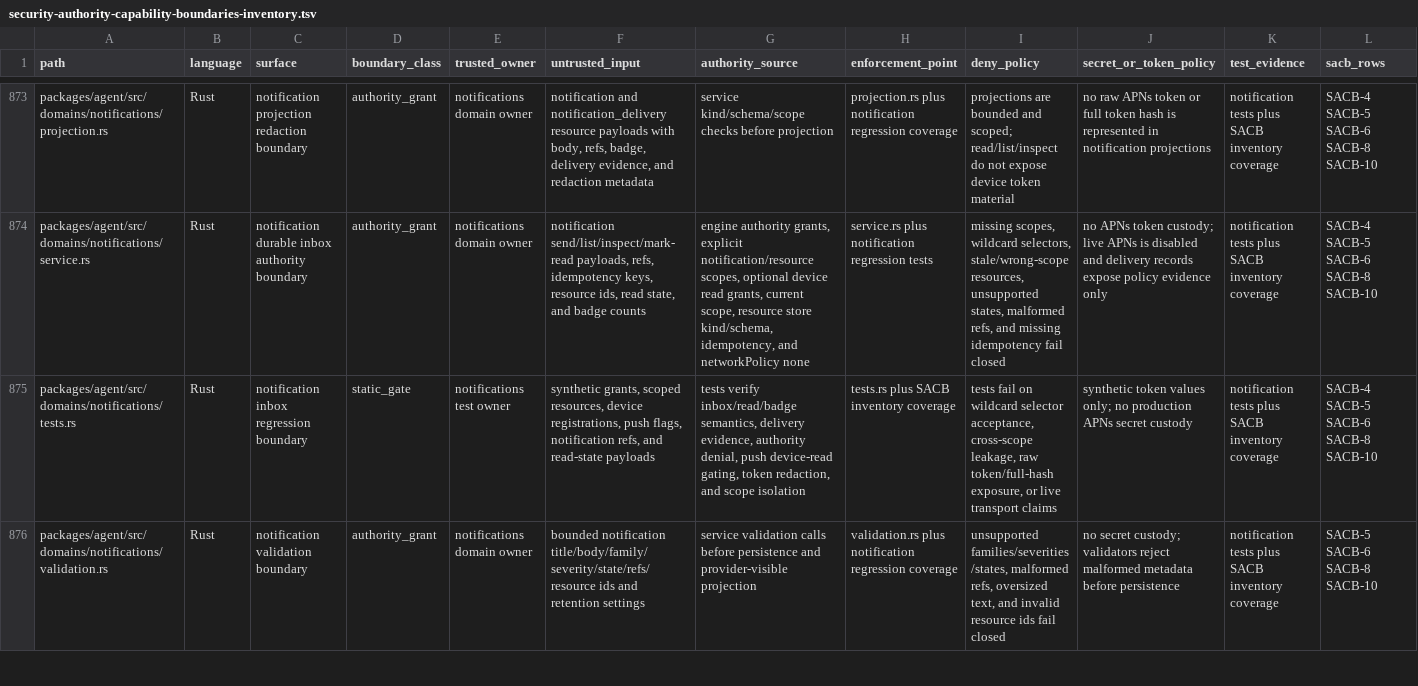
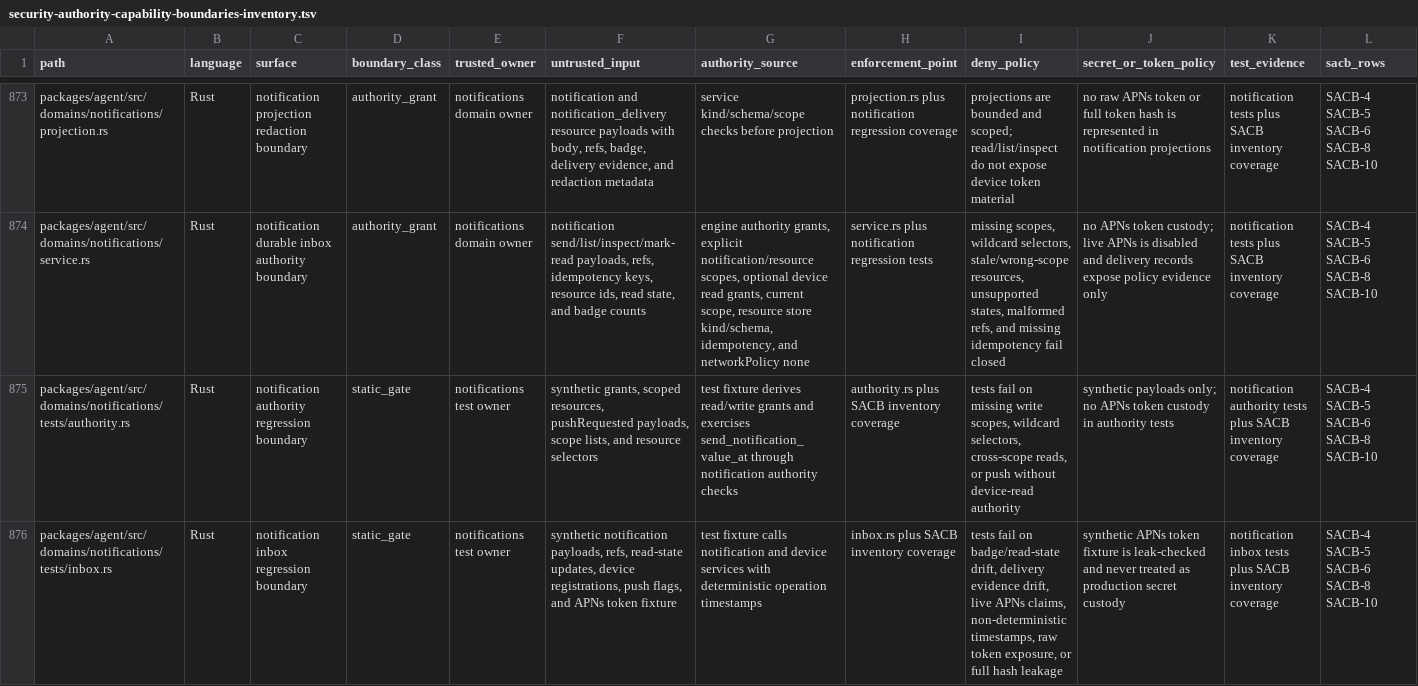
Before and after one commit to mhismail3/tron, a TSV file: packages/agent/docs/security-authority-capability-boundaries-inventory.tsv, drawn as a sheet; only a part is shown, gaps mark what is left out; the shorter side is filled out with more unchanged rows; addresses are those after the commit; the diff covers the shown part only; the diff names each change by its address in the sheet, - before the commit and + after, or states it on an @@ line.

Commit message:
fix: cover split notification test inventories

```diff
--- a/packages/agent/docs/security-authority-capability-boundaries-inventory.tsv
+++ b/packages/agent/docs/security-authority-capability-boundaries-inventory.tsv
+row 875: packages/agent/src/domains/notifications/tests/authority.rs | Rust | notification authority regression boundary | static_gate | notifications test owner | synthetic grants, scoped resources, pushRequested payloads, scope lists, and resource selectors | test fixture derives read/write grants and exercises send_notification_value_at through notification authority checks | authority.rs plus SACB inventory coverage | tests fail on missing write scopes, wildcard selectors, cross-scope reads, or push without device-read authority | synthetic payloads only; no APNs token custody in authority tests | notification authority tests plus SACB inventory coverage | SACB-4 SACB-5 SACB-6 SACB-8 SACB-10
-A876 (path): packages/agent/src/domains/notifications/tests.rs
+A876 (path): packages/agent/src/domains/notifications/tests/inbox.rs
-F876 (untrusted_input): synthetic grants, scoped resources, device registrations, push flags, notification refs, and read-state payloads
+F876 (untrusted_input): synthetic notification payloads, refs, read-state updates, device registrations, push flags, and APNs token fixture
-G876 (authority_source): tests verify inbox/read/badge semantics, delivery evidence, authority denial, push device-read gating, token redaction, and scope isolation
+G876 (authority_source): test fixture calls notification and device services with deterministic operation timestamps
-H876 (enforcement_point): tests.rs plus SACB inventory coverage
+H876 (enforcement_point): inbox.rs plus SACB inventory coverage
-I876 (deny_policy): …fail on wildcard selector acceptance, cross-scope leakage, raw token/full-hash exposure, or live transport claims
+I876 (deny_policy): …fail on badge/read-state drift, delivery evidence drift, live APNs claims, non-deterministic timestamps, raw token exposure, or full hash leakage
-J876 (secret_or_token_policy): synthetic token values only; no production APNs secret custody
+J876 (secret_or_token_policy): synthetic APNs token fixture is leak-checked and never treated as production secret custody
-K876 (test_evidence): notification tests plus…
+K876 (test_evidence): notification inbox tests plus…
```
Also changed, not shown: 2 added rows elsewhere in this file, packages/agent/docs/hierarchical-rearchitecture-current-ownership-map.tsv, packages/agent/docs/hierarchical-rearchitecture-file-inventory.tsv, 4 other files.
